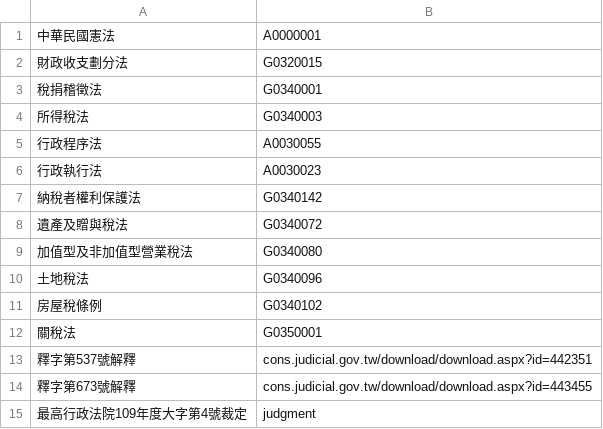
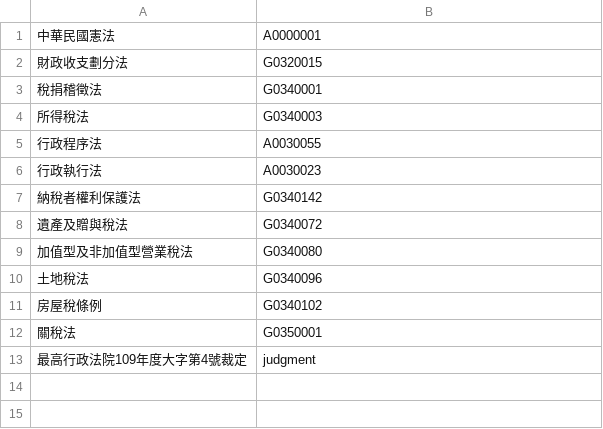
Before and after one commit to mt019/1140_NTU_Tax_Ko, a TSV file: _Material/法源/課程法源清單/1142_課_四34_稅法專題_sources.tsv, drawn as a sheet.

```diff
--- a/_Material/法源/課程法源清單/1142_課_四34_稅法專題_sources.tsv
+++ b/_Material/法源/課程法源清單/1142_課_四34_稅法專題_sources.tsv
@@ -12,4 +12,2 @@
 關稅法	G0350001
-釋字第537號解釋	cons.judicial.gov.tw/download/download.aspx?id=442351
-釋字第673號解釋	cons.judicial.gov.tw/download/download.aspx?id=443455
 最高行政法院109年度大字第4號裁定	judgment
```
Also changed, not shown: _Material/法源/課程法源清單/00_全課程法源清單_合併.tsv, 16 other files.
